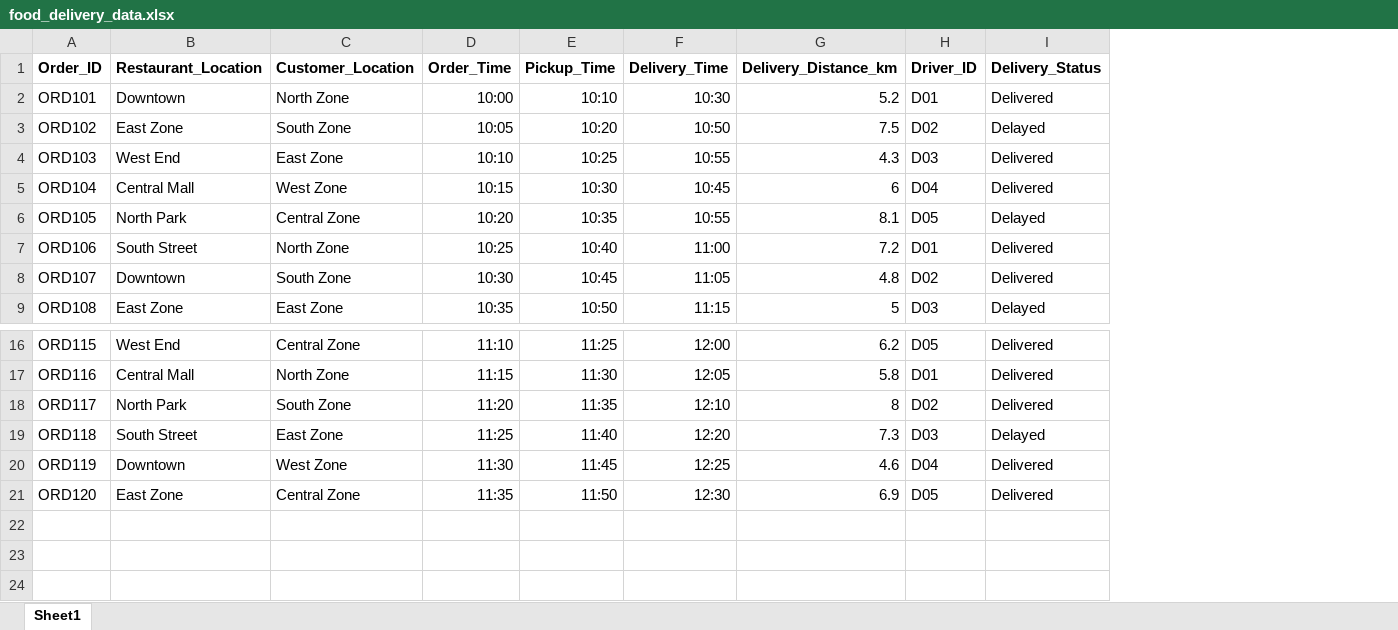
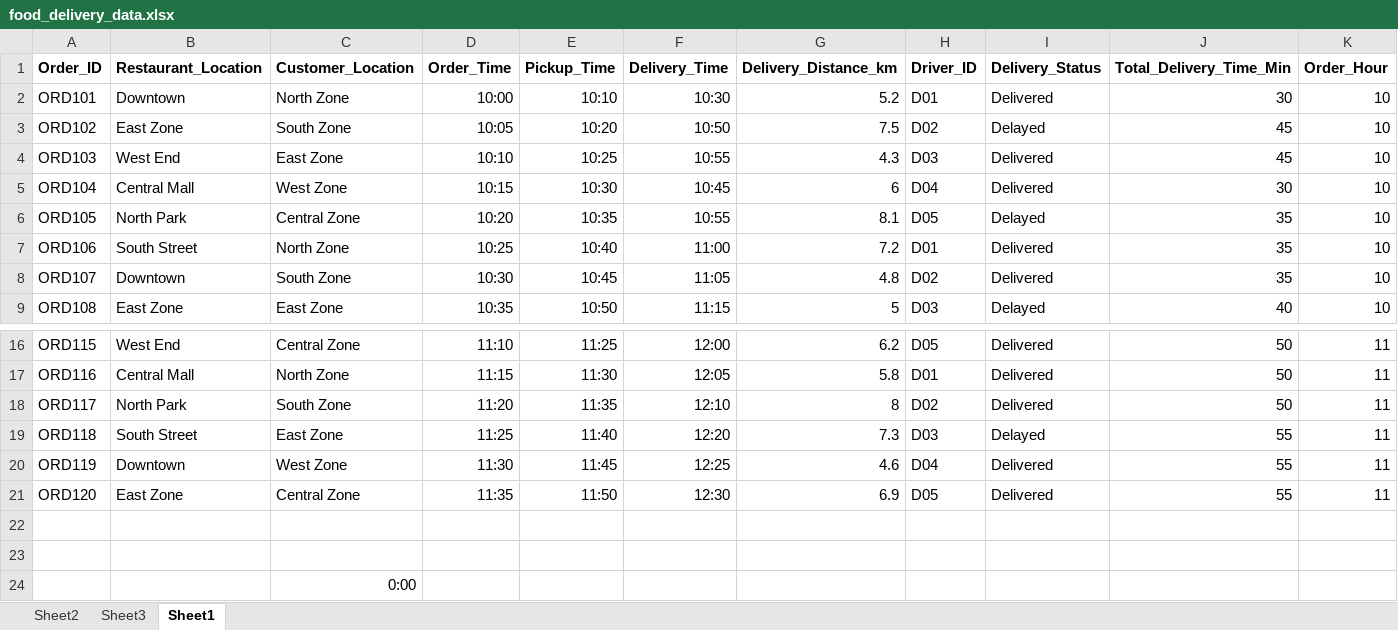
Before and after one commit to S92067722/food-delivery-logistics-performance, an Excel workbook: food_delivery_data.xlsx, sheet Sheet1, drawn as a sheet; only a part is shown, gaps mark what is left out; values as stored, in another font and other column widths than the file's, no borders; charts and pictures not drawn; the diff names each change by its address in the sheet, - before the commit and + after, or states it on an @@ line.

```diff
--- a/food_delivery_data.xlsx (sheet Sheet1)
+++ b/food_delivery_data.xlsx (sheet Sheet1)
+sheet tab: Sheet2
+sheet tab: Sheet3
+column J (Total_Delivery_Time_Min), rows 2-9: 30 | 45 | 45 | 30 | 35 | 35 | 35 | 40; rows 16-21: 50 | 50 | 50 | 55 | 55 | 55
+column K (Order_Hour), rows 2-9: all 10; rows 16-21: all 11
+row 22: (empty)
+row 23: (empty)
+row 24:  |  | 0:00
```
Also changed, not shown: charts or pictures.
